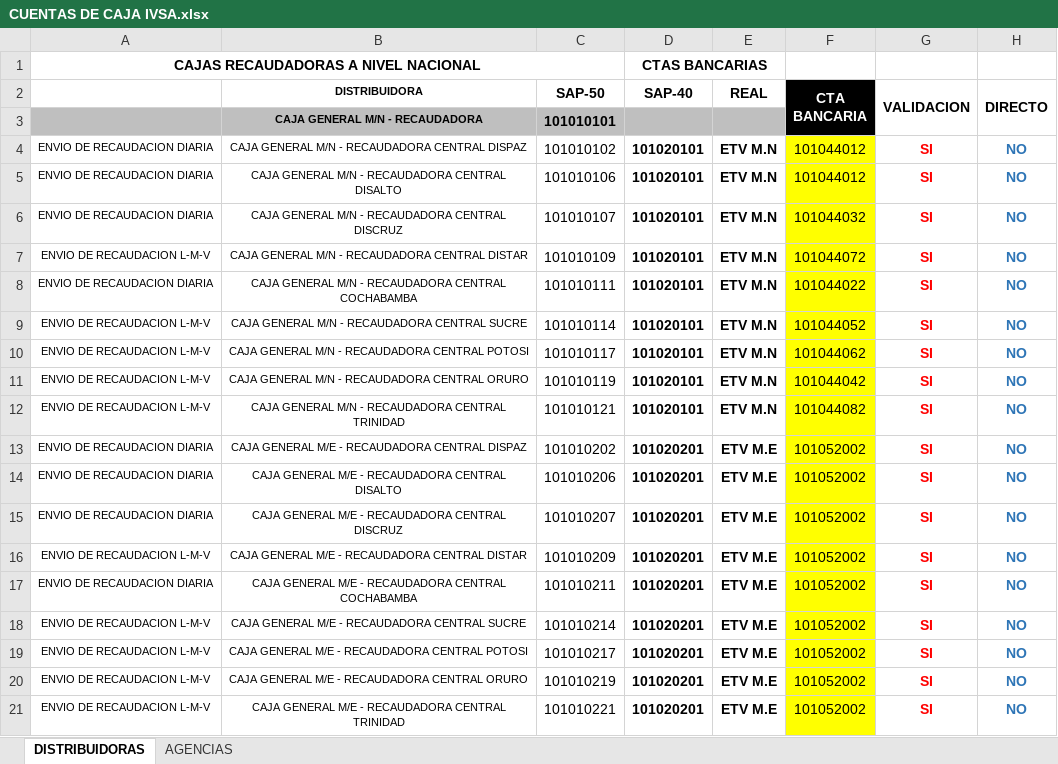
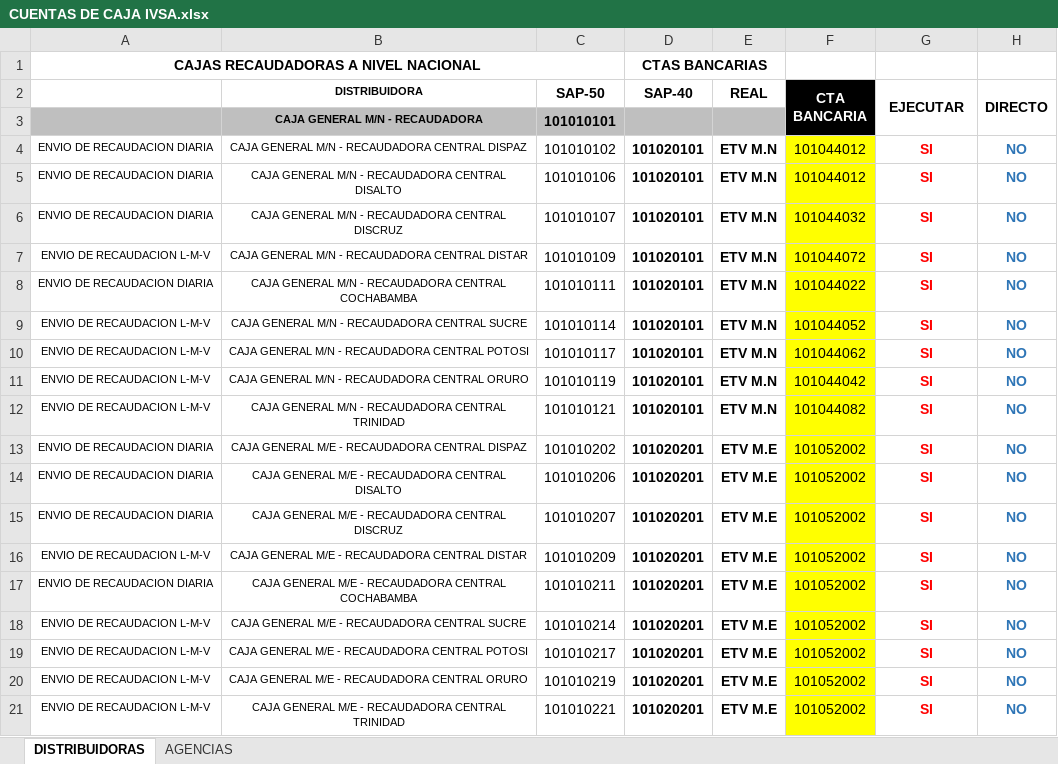
Before and after one commit to cristhiaml95/Traslado-de-tesoreria-B5, an Excel workbook: Cuentas recaudadoras/CUENTAS DE CAJA IVSA.xlsx, sheet DISTRIBUIDORAS, drawn as a sheet; values as stored, in another font and other column widths than the file's, no borders; the diff names each change by its address in the sheet, - before the commit and + after, or states it on an @@ line.

```diff
--- a/Cuentas recaudadoras/CUENTAS DE CAJA IVSA.xlsx (sheet DISTRIBUIDORAS)
+++ b/Cuentas recaudadoras/CUENTAS DE CAJA IVSA.xlsx (sheet DISTRIBUIDORAS)
-G2: VALIDACION
+G2: EJECUTAR
```
Also changed, not shown: sheet AGENCIAS, 6 other files.
